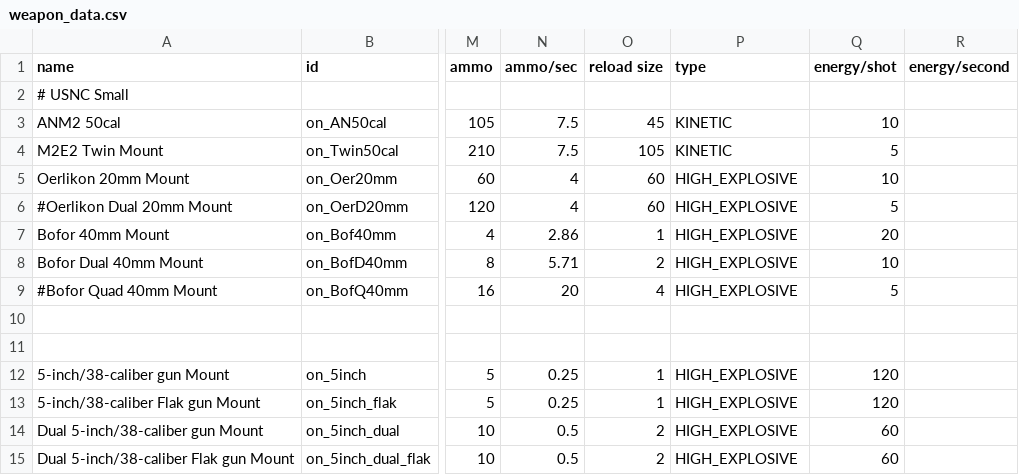
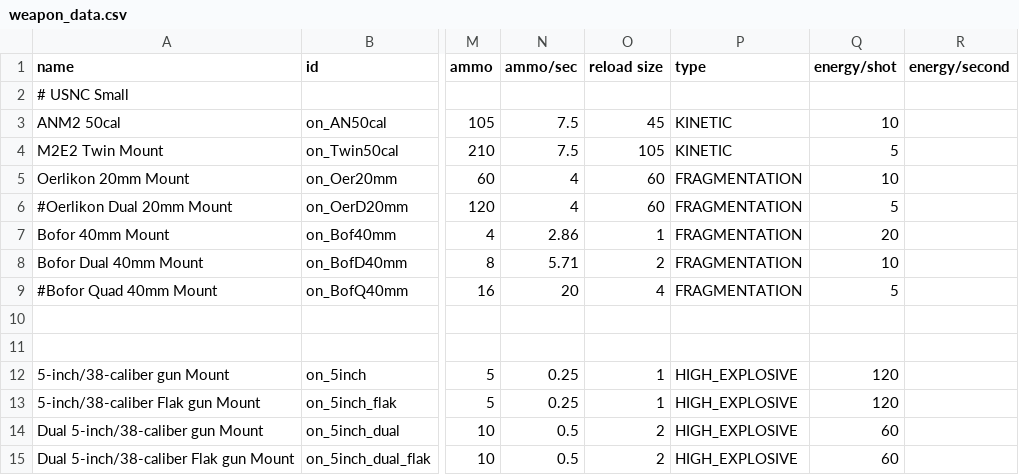
Before and after one commit to OfflcerSam/NavalSector, a CSV file: data/weapons/weapon_data.csv, drawn as a sheet; only a part is shown, gaps mark what is left out; the diff names each change by its address in the sheet, - before the commit and + after, or states it on an @@ line.

```diff
--- a/data/weapons/weapon_data.csv
+++ b/data/weapons/weapon_data.csv
-P5:P9 (type): HIGH_EXPLOSIVE
+P5:P9 (type): FRAGMENTATION
```
Also changed, not shown: data/hulls/ship_data.csv, 15 other files.
